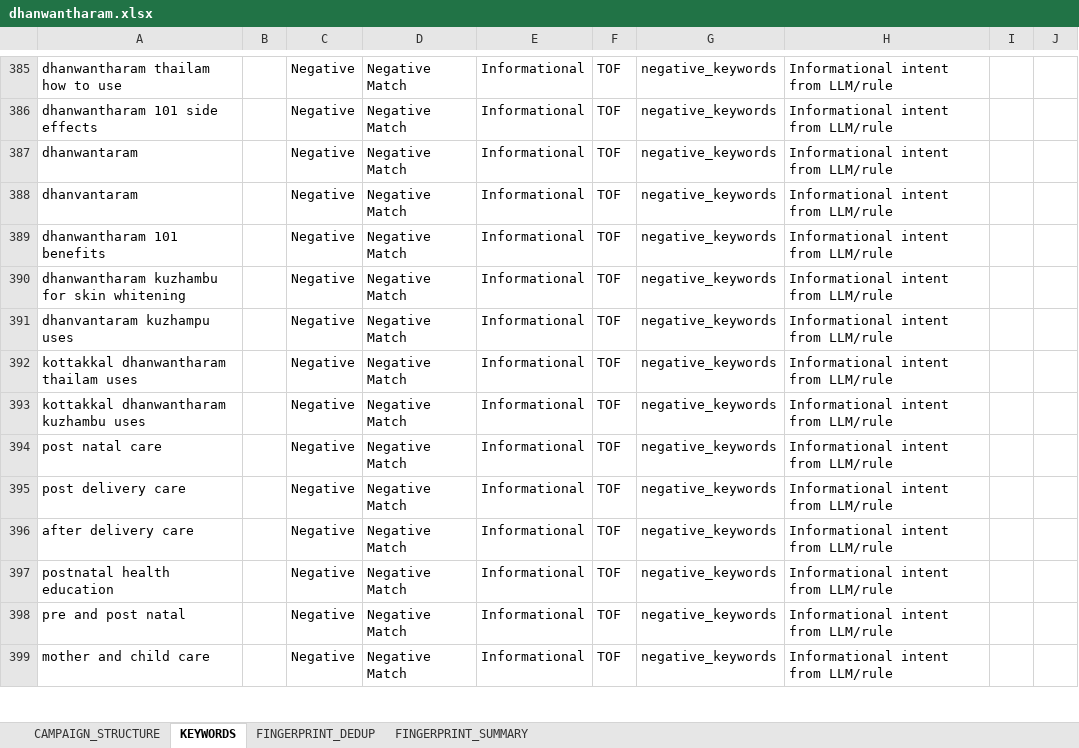
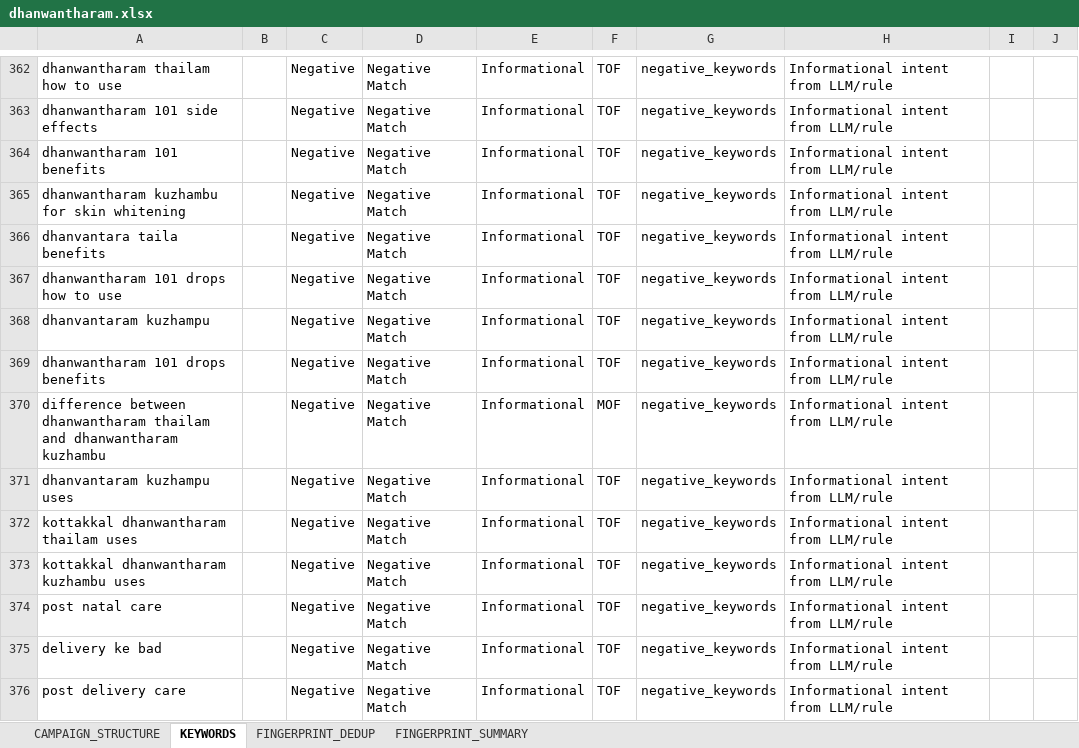
Before and after one commit to brajeshkumarKAL/keyword-classifier-google, an Excel workbook: output/dhanwantharam.xlsx, sheet KEYWORDS, drawn as a sheet; only a part is shown, gaps mark what is left out; the shorter side is filled out with more unchanged rows; values as stored, in another font and other column widths than the file's, no borders; removed rows and columns are numbered as before the commit, all else as after; the diff covers the shown part only; the diff names each change by its address in the sheet, - before the commit and + after, or states it on an @@ line.

```diff
--- a/output/dhanwantharam.xlsx (sheet KEYWORDS)
+++ b/output/dhanwantharam.xlsx (sheet KEYWORDS)
-row 387: dhanwantaram |  | Negative | Negative Match | Informational | TOF | negative_keywords | Informational intent from LLM/rule
-row 388: dhanvantaram |  | Negative | Negative Match | Informational | TOF | negative_keywords | Informational intent from LLM/rule
+row 366: dhanvantara taila benefits |  | Negative | Negative Match | Informational | TOF | negative_keywords | Informational intent from LLM/rule
+row 367: dhanwantharam 101 drops how to use |  | Negative | Negative Match | Informational | TOF | negative_keywords | Informational intent from LLM/rule
+row 368: dhanvantaram kuzhampu |  | Negative | Negative Match | Informational | TOF | negative_keywords | Informational intent from LLM/rule
+row 369: dhanwantharam 101 drops benefits |  | Negative | Negative Match | Informational | TOF | negative_keywords | Informational intent from LLM/rule
+row 370: difference between dhanwantharam thailam and dhanwantharam kuzhambu |  | Negative | Negative Match | Informational | MOF | negative_keywords | Informational intent from LLM/rule
+row 375: delivery ke bad |  | Negative | Negative Match | Informational | TOF | negative_keywords | Informational intent from LLM/rule
```
Also changed, not shown: 67 added rows, 71 removed rows and 112 edited cells elsewhere in this sheet, sheet FINGERPRINT_DEDUP, sheet FINGERPRINT_SUMMARY, output/brahmi_pearls_x.xlsx, 6 other files.
